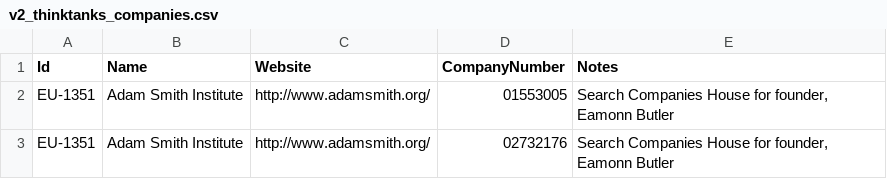
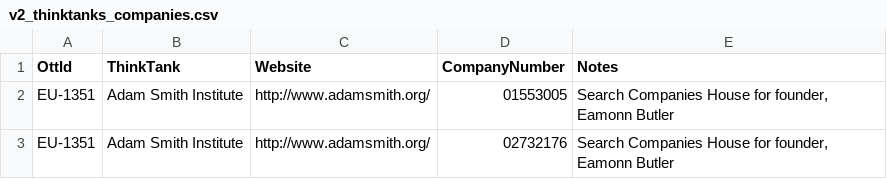
Before and after one commit to wealtherty/Cli, a CSV file: Wealtherty.Cli/v2_thinktanks_companies.csv, drawn as a sheet; only a part is shown.

```diff
--- a/Wealtherty.Cli/v2_thinktanks_companies.csv
+++ b/Wealtherty.Cli/v2_thinktanks_companies.csv
@@ -1,2 +1,2 @@
-Id,Name,Website,CompanyNumber,Notes
+OttId,ThinkTank,Website,CompanyNumber,Notes
 EU-1351,Adam Smith Institute,http://www.adamsmith.org/,01553005,"Search Companies House for founder, Eamonn Butler"
```
Also changed, not shown: 3 other files.
